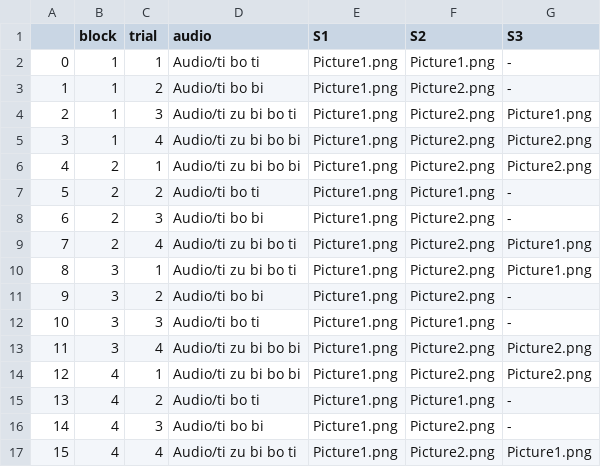
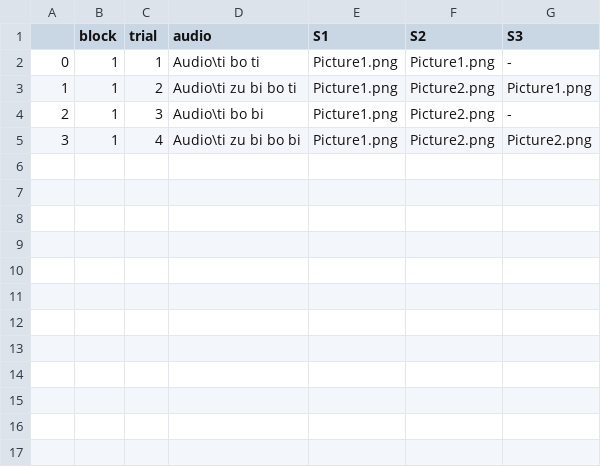
Before and after one commit to lucilevleugels/Adult_Artificial_Lang_Study, a CSV file: SOURCE-CSV.csv, drawn as a sheet.

```diff
--- a/SOURCE-CSV.csv
+++ b/SOURCE-CSV.csv
@@ -1,17 +1,5 @@
 ,block,trial,audio,S1,S2,S3
-0,1,1,Audio/ti bo ti,Picture1.png, Picture1.png,-
-1,1,2,Audio/ti bo bi,Picture1.png, Picture2.png,-
-2,1,3,Audio/ti zu bi bo ti,Picture1.png, Picture2.png, Picture1.png
-3,1,4,Audio/ti zu bi bo bi,Picture1.png, Picture2.png, Picture2.png
-4,2,1,Audio/ti zu bi bo bi,Picture1.png, Picture2.png, Picture2.png
-5,2,2,Audio/ti bo ti,Picture1.png, Picture1.png,-
-6,2,3,Audio/ti bo bi,Picture1.png, Picture2.png,-
-7,2,4,Audio/ti zu bi bo ti,Picture1.png, Picture2.png, Picture1.png
-8,3,1,Audio/ti zu bi bo ti,Picture1.png, Picture2.png, Picture1.png
-9,3,2,Audio/ti bo bi,Picture1.png, Picture2.png,-
-10,3,3,Audio/ti bo ti,Picture1.png, Picture1.png,-
-11,3,4,Audio/ti zu bi bo bi,Picture1.png, Picture2.png, Picture2.png
-12,4,1,Audio/ti zu bi bo bi,Picture1.png, Picture2.png, Picture2.png
-13,4,2,Audio/ti bo ti,Picture1.png, Picture1.png,-
-14,4,3,Audio/ti bo bi,Picture1.png, Picture2.png,-
-15,4,4,Audio/ti zu bi bo ti,Picture1.png, Picture2.png, Picture1.png
+0,1,1,Audio\ti bo ti,Picture1.png, Picture1.png,-
+1,1,2,Audio\ti zu bi bo ti,Picture1.png, Picture2.png, Picture1.png
+2,1,3,Audio\ti bo bi,Picture1.png, Picture2.png,-
+3,1,4,Audio\ti zu bi bo bi,Picture1.png, Picture2.png, Picture2.png
```
Also changed, not shown: Generating stimuli parameters/Python/Train/train_v3.csv, Generating stimuli parameters/Python/csv-code-archive/test_v2.csv, 39 other files.
